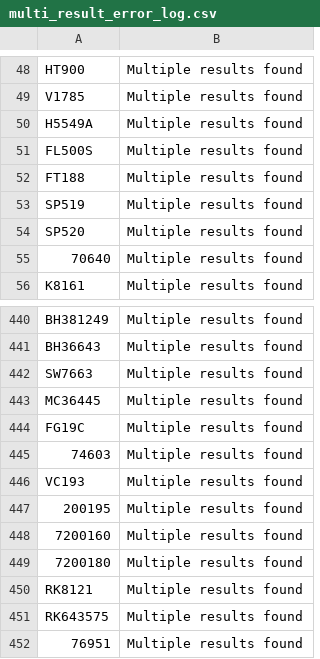
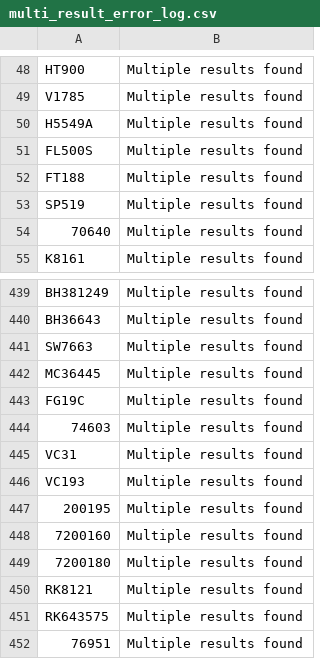
Before and after one commit to BrandonTrapp88/rockauto, a CSV file: multi_result_error_log.csv, drawn as a sheet; only a part is shown, gaps mark what is left out; removed rows and columns are numbered as before the commit, all else as after; the diff names each change by its address in the sheet, - before the commit and + after, or states it on an @@ line.

```diff
--- a/multi_result_error_log.csv
+++ b/multi_result_error_log.csv
-row 54: SP520 | Multiple results found
+row 445: VC31 | Multiple results found
```
Also changed, not shown: cleaned_part_numbers_with_prices.csv, not_found_error_log.csv.
